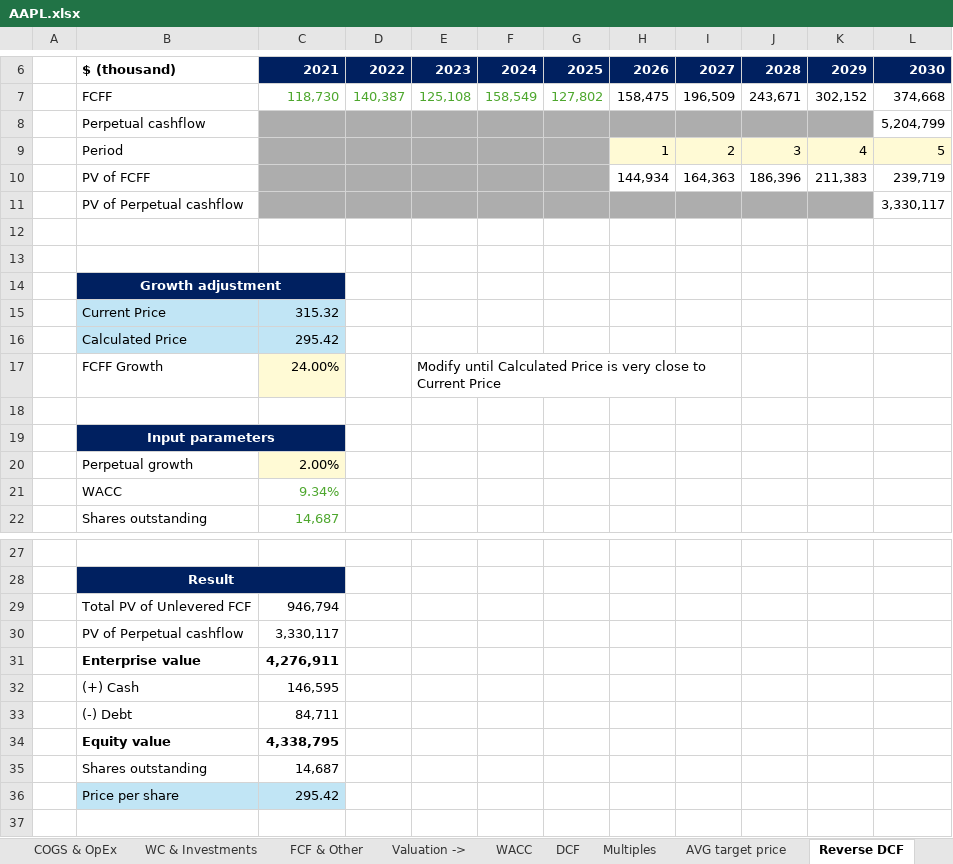
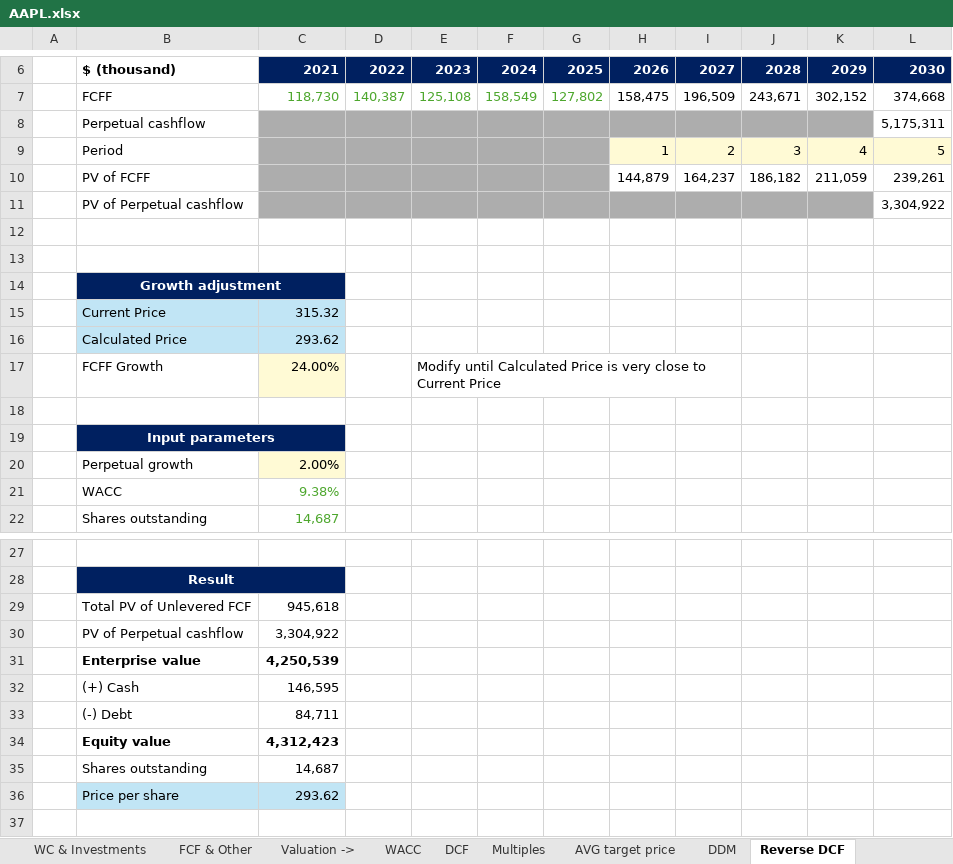
Before and after one commit to ady28/Finance-StockLists, an Excel workbook: AAPL.xlsx, sheet Reverse DCF, drawn as a sheet; only a part is shown, gaps mark what is left out; values as stored, in another font and other column widths than the file's, no borders; charts and pictures not drawn; removed rows and columns are numbered as before the commit, all else as after; the diff names each change by its address in the sheet, - before the commit and + after, or states it on an @@ line.

```diff
--- a/AAPL.xlsx (sheet Reverse DCF)
+++ b/AAPL.xlsx (sheet Reverse DCF)
+sheet tab: DDM
-L8: 5,204,799
+L8: 5,175,311
-row 10:  | PV of FCFF |  |  |  |  |  | 144,934 | 164,363 | 186,396 | 211,383 | 239,719
-row 11:  | PV of Perpetual cashflow |  |  |  |  |  |  |  |  |  | 3,330,117
+row 10:  | PV of FCFF |  |  |  |  |  | 144,879 | 164,237 | 186,182 | 211,059 | 239,261
+row 11:  | PV of Perpetual cashflow |  |  |  |  |  |  |  |  |  | 3,304,922
-C16: 295.42
+C16: 293.62
-C21: 9.34%
+C21: 9.38%
-C29: 946,794
+C29: 945,618
-C30: 3,330,117
+C30: 3,304,922
-C31: 4,276,911
+C31: 4,250,539
-C34: 4,338,795
+C34: 4,312,423
-C36: 295.42
+C36: 293.62
```
Also changed, not shown: sheet DCF, sheet Overview, sheet Multiples, sheet AVG target price, sheet WACC, formulas that keep their value, DUOL.xlsx, INTC.xlsx, 6 other files.
